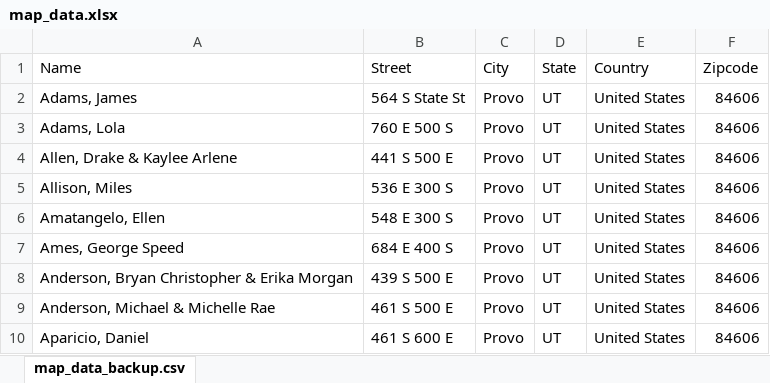
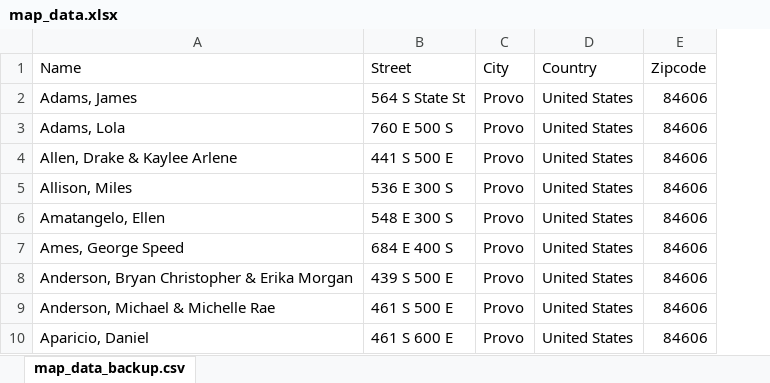
Before and after one commit to patrik-drean/Map_Z_Scraper, an Excel workbook: data/map_data.xlsx, sheet map_data_backup.csv, drawn as a sheet; only a part is shown; values as stored, in another font and other column widths than the file's, no borders; the diff names each change by its address in the sheet, - before the commit and + after, or states it on an @@ line.

```diff
--- a/data/map_data.xlsx (sheet map_data_backup.csv)
+++ b/data/map_data.xlsx (sheet map_data_backup.csv)
-column D (State), rows 2-10: all UT
```
Also changed, not shown: data/current_map_data.xlsx, 4 other files.
